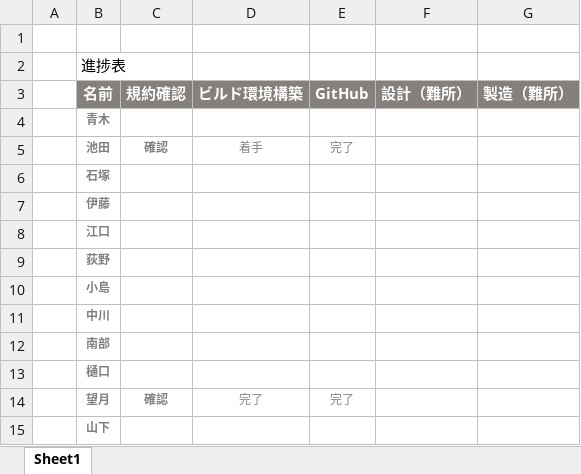
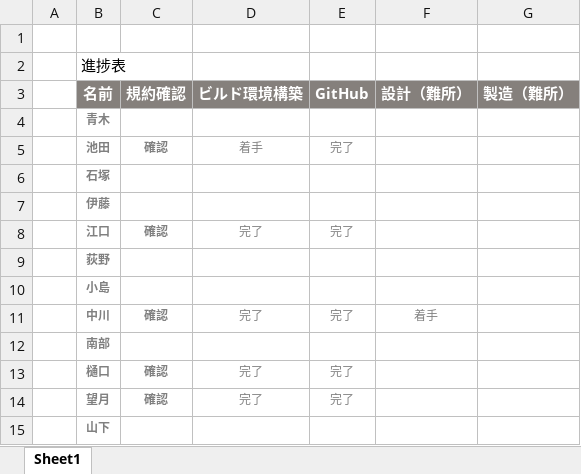
Before and after one commit to robokon/Robokon, an Excel workbook: 2017_ロボコン進捗表.xlsx, sheet Sheet1, drawn as a sheet; values as stored, in another font and other column widths than the file's, no borders; the diff names each change by its address in the sheet, - before the commit and + after, or states it on an @@ line.

Commit message:
[中川]中川、樋口、江口進捗状況更新

```diff
--- a/2017_ロボコン進捗表.xlsx (sheet Sheet1)
+++ b/2017_ロボコン進捗表.xlsx (sheet Sheet1)
-C8 (規約確認): (empty)
+C8 (規約確認): 確認
-D8 (ビルド環境構築): (empty)
+D8 (ビルド環境構築): 完了
-E8 (GitHub): (empty)
+E8 (GitHub): 完了
-C11 (規約確認): (empty)
+C11 (規約確認): 確認
-D11 (ビルド環境構築): (empty)
+D11 (ビルド環境構築): 完了
-E11 (GitHub): (empty)
+E11 (GitHub): 完了
-F11 (設計（難所）): (empty)
+F11 (設計（難所）): 着手
-C13 (規約確認): (empty)
+C13 (規約確認): 確認
-D13 (ビルド環境構築): (empty)
+D13 (ビルド環境構築): 完了
-E13 (GitHub): (empty)
+E13 (GitHub): 完了
```
